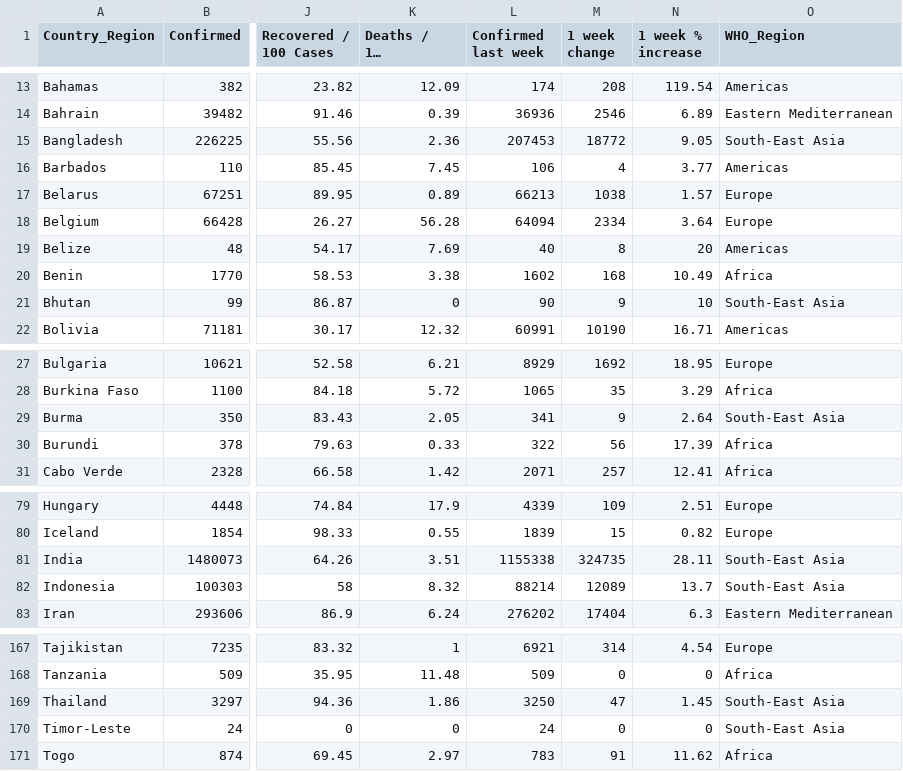
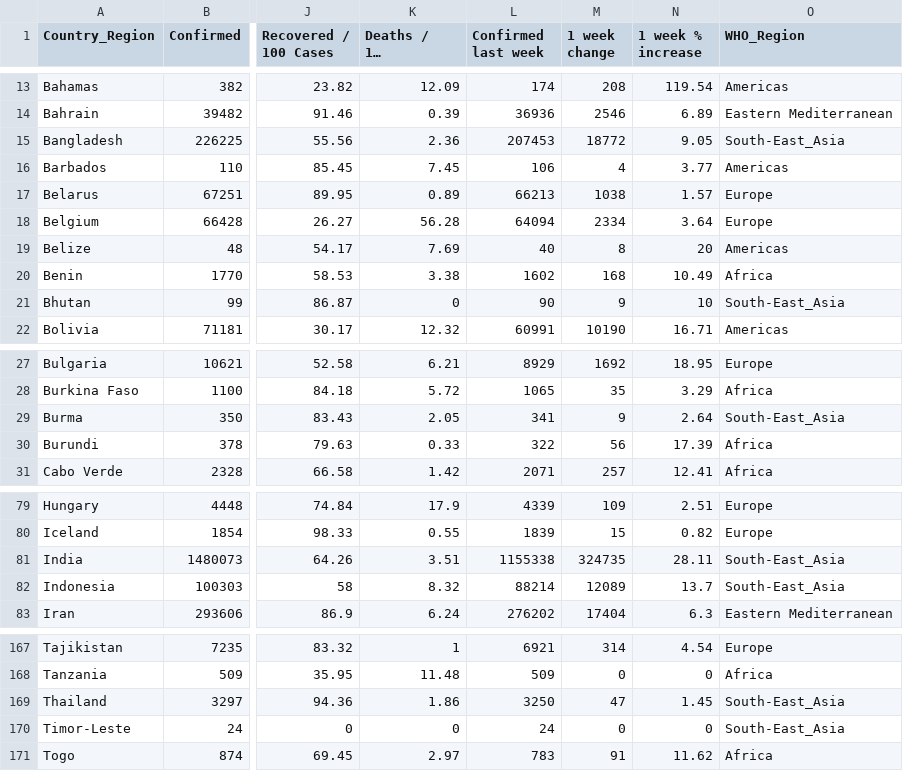
Before and after one commit to Arpan-tech-create/Exploratory_Data_Analysis, a CSV file: country_wise_latest.csv, drawn as a sheet; only a part is shown, gaps mark what is left out; long unchanged cells end in …; the diff covers the shown part only; the diff names each change by its address in the sheet, - before the commit and + after, or states it on an @@ line.

```diff
--- a/country_wise_latest.csv
+++ b/country_wise_latest.csv
-O15 (WHO_Region): South-East Asia
+O15 (WHO_Region): South-East_Asia
-O21 (WHO_Region): South-East Asia
+O21 (WHO_Region): South-East_Asia
-O29 (WHO_Region): South-East Asia
+O29 (WHO_Region): South-East_Asia
-O81:O82 (WHO_Region): South-East Asia
+O81:O82 (WHO_Region): South-East_Asia
-O169:O170 (WHO_Region): South-East Asia
+O169:O170 (WHO_Region): South-East_Asia
```
Also changed, not shown: 3 edited cells elsewhere in this file, 2 other files.
